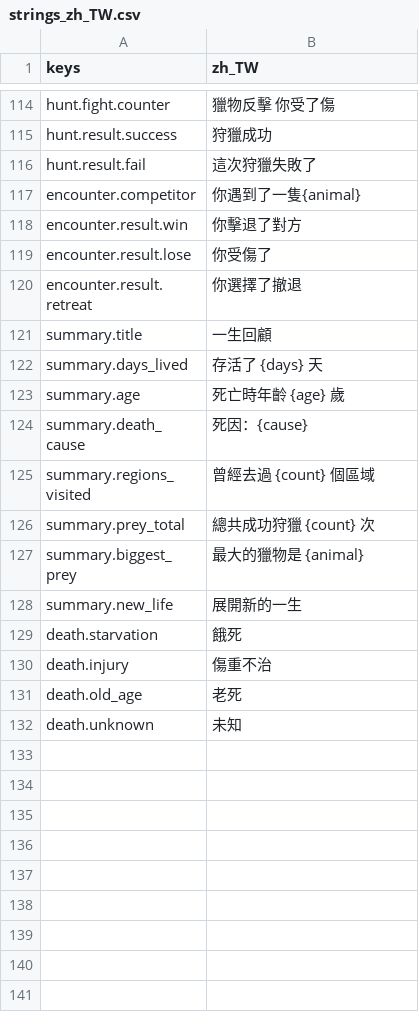
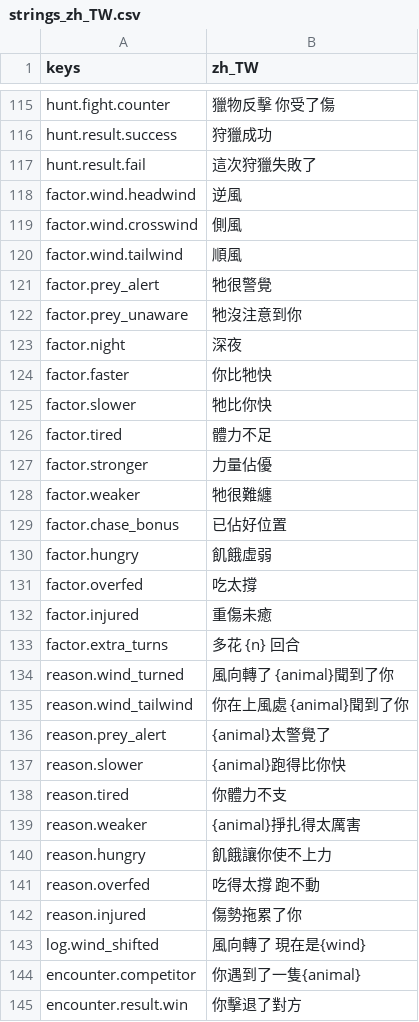
Before and after one commit to gigd123/wolf-life, a CSV file: localization/strings_zh_TW.csv, drawn as a sheet; only a part is shown, gaps mark what is left out; the shorter side is filled out with more unchanged rows; the diff covers the shown part only; the diff names each change by its address in the sheet, - before the commit and + after, or states it on an @@ line.

```diff
--- a/localization/strings_zh_TW.csv
+++ b/localization/strings_zh_TW.csv
+row 118: factor.wind.headwind | 逆風
+row 119: factor.wind.crosswind | 側風
+row 120: factor.wind.tailwind | 順風
+row 121: factor.prey_alert | 牠很警覺
+row 122: factor.prey_unaware | 牠沒注意到你
+row 123: factor.night | 深夜
+row 124: factor.faster | 你比牠快
+row 125: factor.slower | 牠比你快
+row 126: factor.tired | 體力不足
+row 127: factor.stronger | 力量佔優
+row 128: factor.weaker | 牠很難纏
+row 129: factor.chase_bonus | 已佔好位置
+row 130: factor.hungry | 飢餓虛弱
+row 131: factor.overfed | 吃太撐
+row 132: factor.injured | 重傷未癒
+row 133: factor.extra_turns | 多花 {n} 回合
+row 134: reason.wind_turned | 風向轉了 {animal}聞到了你
+row 135: reason.wind_tailwind | 你在上風處 {animal}聞到了你
+row 136: reason.prey_alert | {animal}太警覺了
+row 137: reason.slower | {animal}跑得比你快
+row 138: reason.tired | 你體力不支
+row 139: reason.weaker | {animal}掙扎得太厲害
+row 140: reason.hungry | 飢餓讓你使不上力
+row 141: reason.overfed | 吃得太撐 跑不動
+row 142: reason.injured | 傷勢拖累了你
+row 143: log.wind_shifted | 風向轉了 現在是{wind}
```
Also changed, not shown: 1 added row and 3 edited cells elsewhere in this file, 8 other files.
